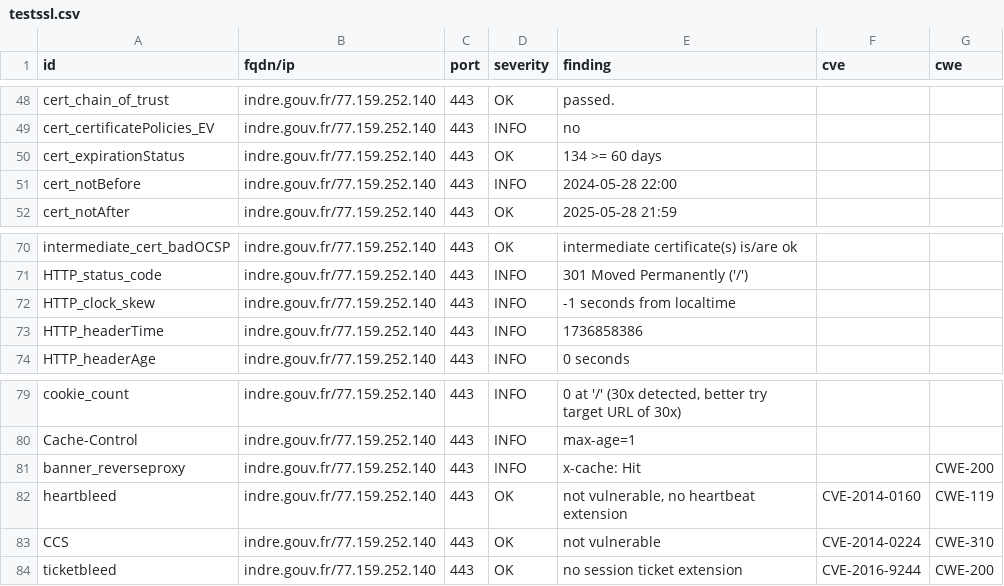
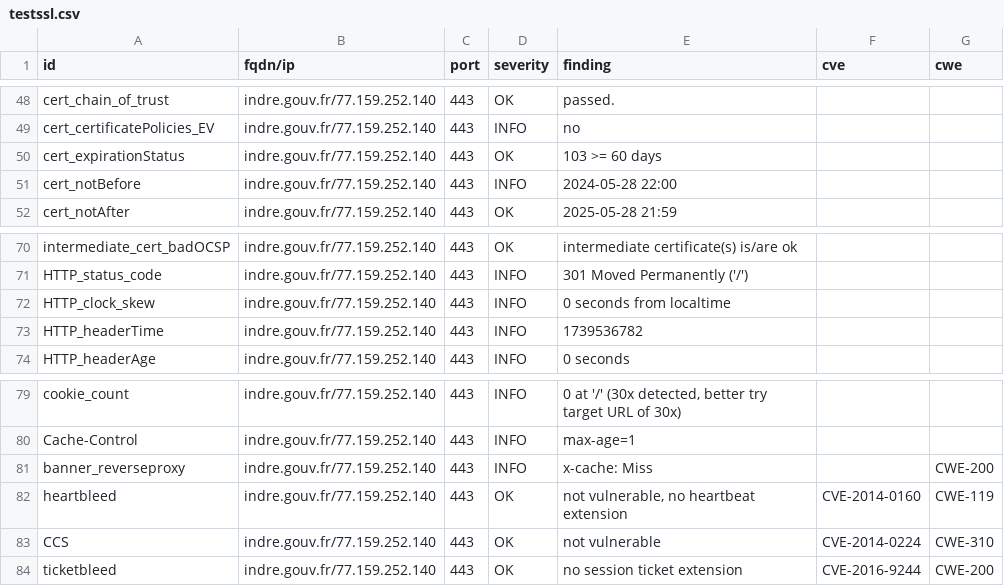
Before and after one commit to GKO-org/dashlordPrd6, a CSV file: results/aHR0cHM6Ly9pbmRyZS5nb3V2LmZy/testssl.csv, drawn as a sheet; only a part is shown, gaps mark what is left out.

```diff
--- a/results/aHR0cHM6Ly9pbmRyZS5nb3V2LmZy/testssl.csv
+++ b/results/aHR0cHM6Ly9pbmRyZS5nb3V2LmZy/testssl.csv
@@ -49,3 +49,3 @@
 "cert_certificatePolicies_EV","indre.gouv.fr/77.159.252.140","443","INFO","no","",""
-"cert_expirationStatus","indre.gouv.fr/77.159.252.140","443","OK","134 >= 60 days","",""
+"cert_expirationStatus","indre.gouv.fr/77.159.252.140","443","OK","103 >= 60 days","",""
 "cert_notBefore","indre.gouv.fr/77.159.252.140","443","INFO","2024-05-28 22:00","",""
@@ -71,4 +71,4 @@
 "HTTP_status_code","indre.gouv.fr/77.159.252.140","443","INFO","301 Moved Permanently ('/')","",""
-"HTTP_clock_skew","indre.gouv.fr/77.159.252.140","443","INFO","-1 seconds from localtime","",""
-"HTTP_headerTime","indre.gouv.fr/77.159.252.140","443","INFO","1736858386","",""
+"HTTP_clock_skew","indre.gouv.fr/77.159.252.140","443","INFO","0 seconds from localtime","",""
+"HTTP_headerTime","indre.gouv.fr/77.159.252.140","443","INFO","1739536782","",""
 "HTTP_headerAge","indre.gouv.fr/77.159.252.140","443","INFO","0 seconds","",""
@@ -80,3 +80,3 @@
 "Cache-Control","indre.gouv.fr/77.159.252.140","443","INFO","max-age=1","",""
-"banner_reverseproxy","indre.gouv.fr/77.159.252.140","443","INFO","x-cache: Hit","","CWE-200"
+"banner_reverseproxy","indre.gouv.fr/77.159.252.140","443","INFO","x-cache: Miss","","CWE-200"
 "heartbleed","indre.gouv.fr/77.159.252.140","443","OK","not vulnerable, no heartbeat extension","CVE-2014-0160","CWE-119"
```
Also changed, not shown: 8 other files.
